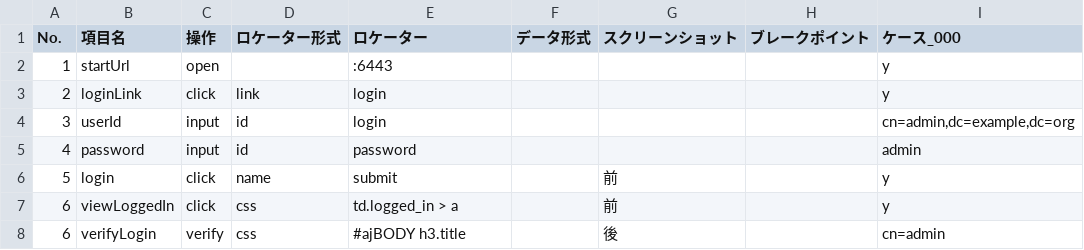
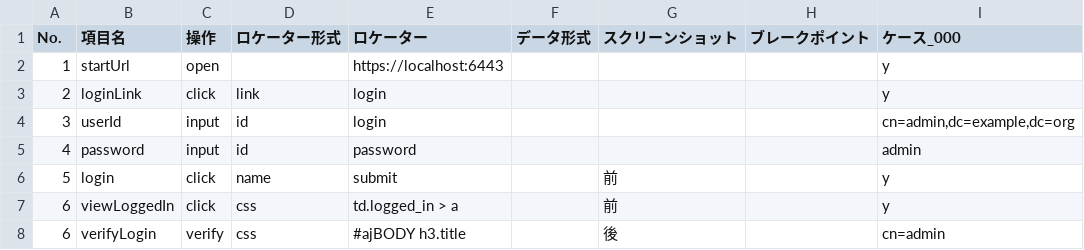
Before and after one commit to sitoolkit/sit-ds, a CSV file: e2etest/testscript/phpLDAPAdminTest.csv, drawn as a sheet.

```diff
--- a/e2etest/testscript/phpLDAPAdminTest.csv
+++ b/e2etest/testscript/phpLDAPAdminTest.csv
@@ -1,3 +1,3 @@
 No.,項目名,操作,ロケーター形式,ロケーター,データ形式,スクリーンショット,ブレークポイント,ケース_000
-1,startUrl,open,,:6443,,,,y
+1,startUrl,open,,https://localhost:6443,,,,y
 2,loginLink,click,link,login,,,,y
```
Also changed, not shown: 1 other file.
